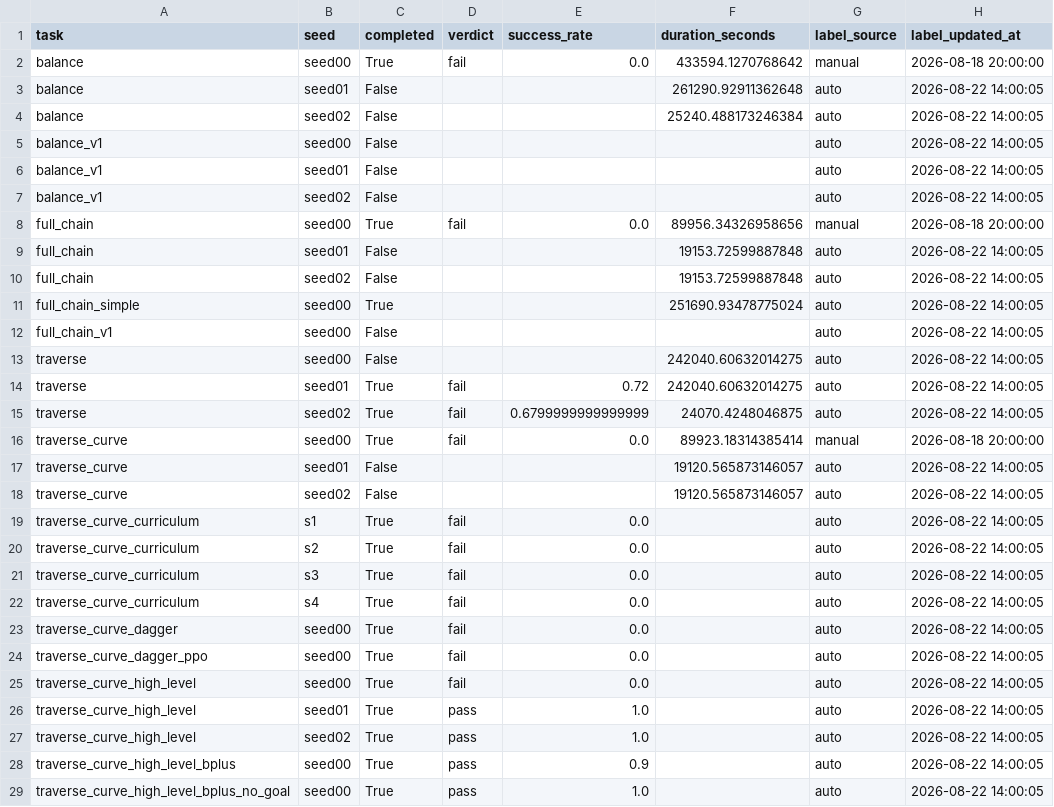
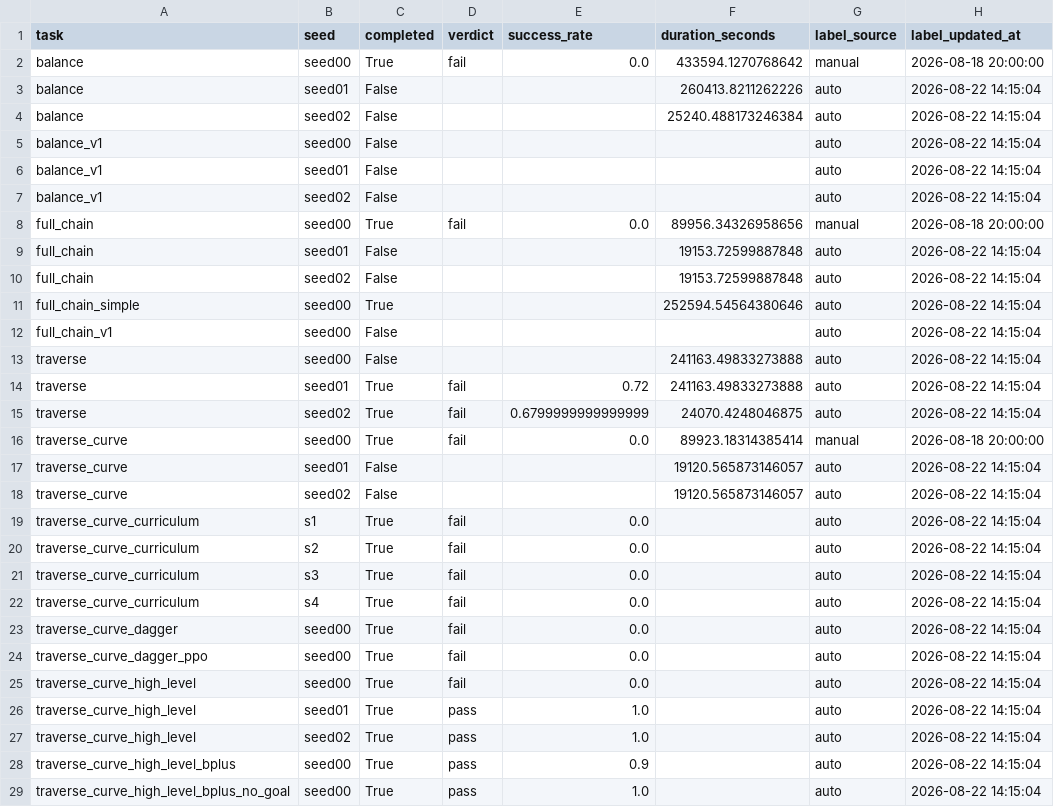
Before and after one commit to Anhao1314/go2_lianghua, a CSV file: data/datasets/labels.csv, drawn as a sheet; only a part is shown; the diff covers the shown part only.

Commit message:
[data] 2026-08-22 14:15:05

```diff
--- a/data/datasets/labels.csv
+++ b/data/datasets/labels.csv
@@ -2,28 +2,28 @@
 balance,seed00,True,fail,0.0,433594.1270768642,manual,2026-08-18 20:00:00
-balance,seed01,False,,,261290.92911362648,auto,2026-08-22 14:00:05
-balance,seed02,False,,,25240.488173246384,auto,2026-08-22 14:00:05
-balance_v1,seed00,False,,,,auto,2026-08-22 14:00:05
-balance_v1,seed01,False,,,,auto,2026-08-22 14:00:05
-balance_v1,seed02,False,,,,auto,2026-08-22 14:00:05
+balance,seed01,False,,,260413.8211262226,auto,2026-08-22 14:15:04
+balance,seed02,False,,,25240.488173246384,auto,2026-08-22 14:15:04
+balance_v1,seed00,False,,,,auto,2026-08-22 14:15:04
+balance_v1,seed01,False,,,,auto,2026-08-22 14:15:04
+balance_v1,seed02,False,,,,auto,2026-08-22 14:15:04
 full_chain,seed00,True,fail,0.0,89956.34326958656,manual,2026-08-18 20:00:00
-full_chain,seed01,False,,,19153.72599887848,auto,2026-08-22 14:00:05
-full_chain,seed02,False,,,19153.72599887848,auto,2026-08-22 14:00:05
-full_chain_simple,seed00,True,,,251690.93478775024,auto,2026-08-22 14:00:05
-full_chain_v1,seed00,False,,,,auto,2026-08-22 14:00:05
-traverse,seed00,False,,,242040.60632014275,auto,2026-08-22 14:00:05
-traverse,seed01,True,fail,0.72,242040.60632014275,auto,2026-08-22 14:00:05
-traverse,seed02,True,fail,0.6799999999999999,24070.4248046875,auto,2026-08-22 14:00:05
+full_chain,seed01,False,,,19153.72599887848,auto,2026-08-22 14:15:04
+full_chain,seed02,False,,,19153.72599887848,auto,2026-08-22 14:15:04
+full_chain_simple,seed00,True,,,252594.54564380646,auto,2026-08-22 14:15:04
+full_chain_v1,seed00,False,,,,auto,2026-08-22 14:15:04
+traverse,seed00,False,,,241163.49833273888,auto,2026-08-22 14:15:04
+traverse,seed01,True,fail,0.72,241163.49833273888,auto,2026-08-22 14:15:04
+traverse,seed02,True,fail,0.6799999999999999,24070.4248046875,auto,2026-08-22 14:15:04
 traverse_curve,seed00,True,fail,0.0,89923.18314385414,manual,2026-08-18 20:00:00
-traverse_curve,seed01,False,,,19120.565873146057,auto,2026-08-22 14:00:05
-traverse_curve,seed02,False,,,19120.565873146057,auto,2026-08-22 14:00:05
-traverse_curve_curriculum,s1,True,fail,0.0,,auto,2026-08-22 14:00:05
-traverse_curve_curriculum,s2,True,fail,0.0,,auto,2026-08-22 14:00:05
-traverse_curve_curriculum,s3,True,fail,0.0,,auto,2026-08-22 14:00:05
-traverse_curve_curriculum,s4,True,fail,0.0,,auto,2026-08-22 14:00:05
-traverse_curve_dagger,seed00,True,fail,0.0,,auto,2026-08-22 14:00:05
-traverse_curve_dagger_ppo,seed00,True,fail,0.0,,auto,2026-08-22 14:00:05
-traverse_curve_high_level,seed00,True,fail,0.0,,auto,2026-08-22 14:00:05
-traverse_curve_high_level,seed01,True,pass,1.0,,auto,2026-08-22 14:00:05
-traverse_curve_high_level,seed02,True,pass,1.0,,auto,2026-08-22 14:00:05
-traverse_curve_high_level_bplus,seed00,True,pass,0.9,,auto,2026-08-22 14:00:05
-traverse_curve_high_level_bplus_no_goal,seed00,True,pass,1.0,,auto,2026-08-22 14:00:05
+traverse_curve,seed01,False,,,19120.565873146057,auto,2026-08-22 14:15:04
+traverse_curve,seed02,False,,,19120.565873146057,auto,2026-08-22 14:15:04
+traverse_curve_curriculum,s1,True,fail,0.0,,auto,2026-08-22 14:15:04
+traverse_curve_curriculum,s2,True,fail,0.0,,auto,2026-08-22 14:15:04
+traverse_curve_curriculum,s3,True,fail,0.0,,auto,2026-08-22 14:15:04
+traverse_curve_curriculum,s4,True,fail,0.0,,auto,2026-08-22 14:15:04
+traverse_curve_dagger,seed00,True,fail,0.0,,auto,2026-08-22 14:15:04
+traverse_curve_dagger_ppo,seed00,True,fail,0.0,,auto,2026-08-22 14:15:04
+traverse_curve_high_level,seed00,True,fail,0.0,,auto,2026-08-22 14:15:04
+traverse_curve_high_level,seed01,True,pass,1.0,,auto,2026-08-22 14:15:04
+traverse_curve_high_level,seed02,True,pass,1.0,,auto,2026-08-22 14:15:04
+traverse_curve_high_level_bplus,seed00,True,pass,0.9,,auto,2026-08-22 14:15:04
+traverse_curve_high_level_bplus_no_goal,seed00,True,pass,1.0,,auto,2026-08-22 14:15:04
```
Also changed, not shown: 16 edited cells elsewhere in this file, data/datasets/runs.csv, 1 other file.
